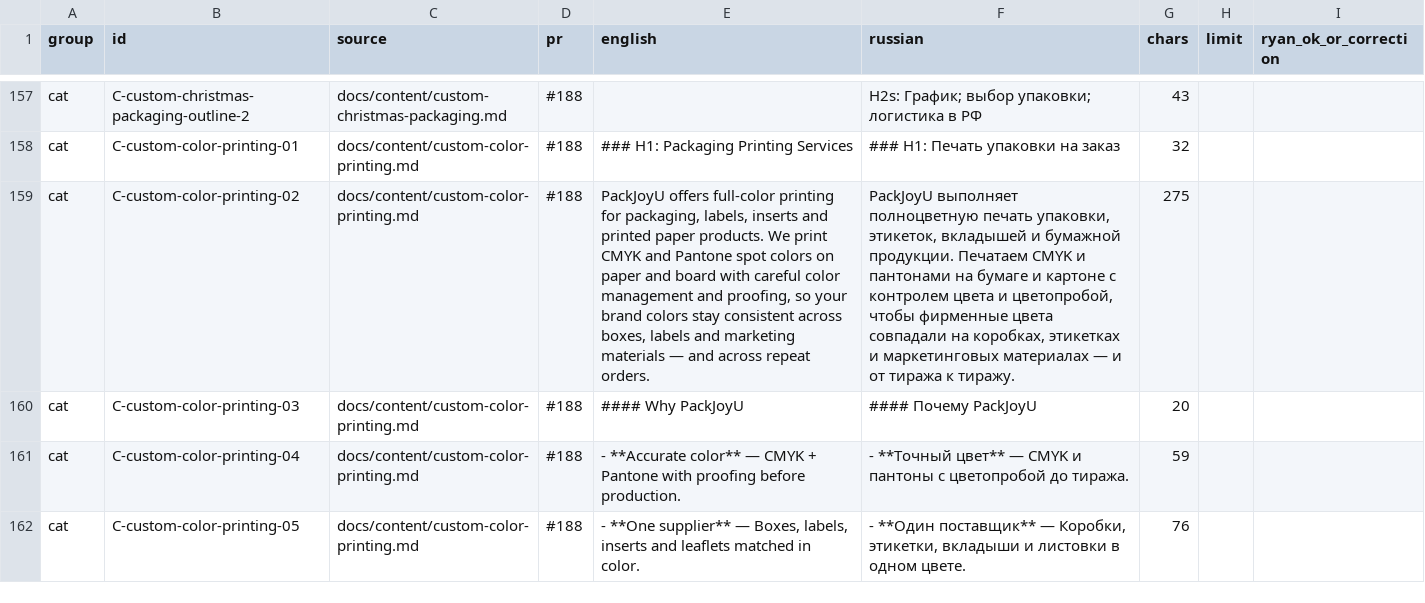
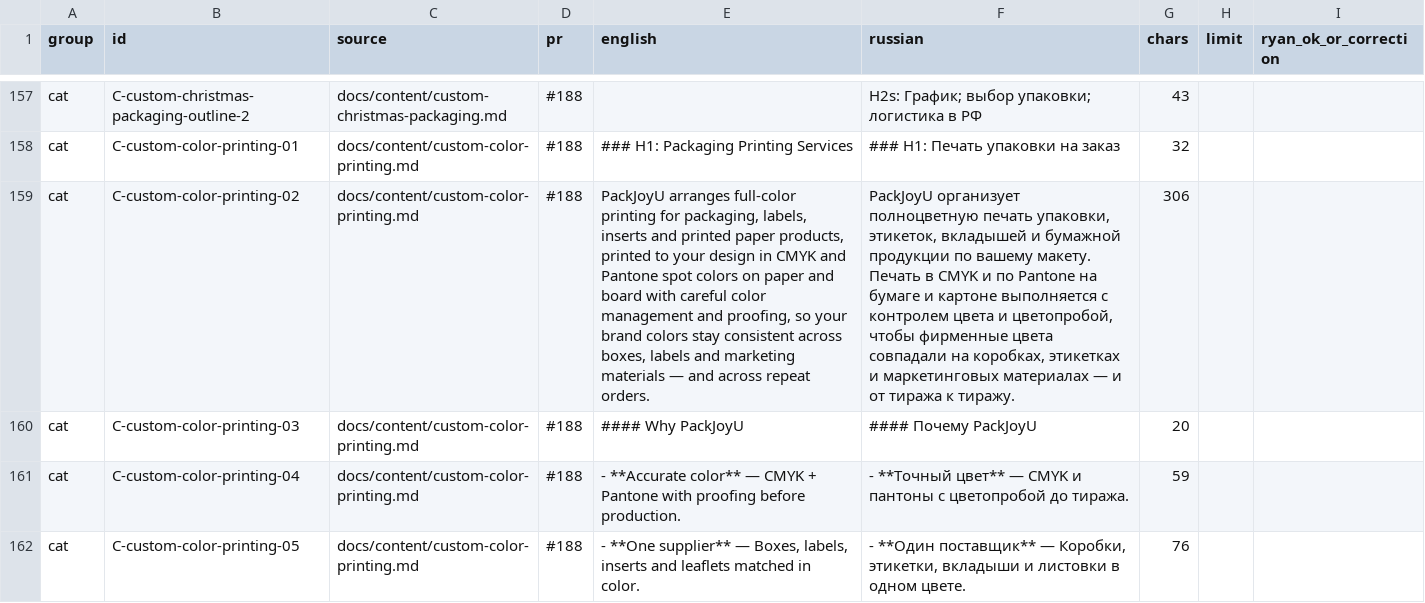
Before and after one commit to dawanglaohu/NBshiyan, a CSV file: docs/content/ru-proofreading.csv, drawn as a sheet; only a part is shown, gaps mark what is left out; the diff covers the shown part only; the diff names each change by its address in the sheet, - before the commit and + after, or states it on an @@ line.

Commit message:
copy: 去掉剩余的自产/我们印口吻（party-supplies、printed-boxes、offset、corrugated、christmas、molded-pulp、gift-boxes、landing-faq、11 个品类页首段 makes/изготавливает→supplies/поставляет，印刷类→arranges/организует）；color-printing RU 改为「по Pantone」；同步 ru-proofreading md/csv 已有的 11 行；重新生成 import.ndjson

```diff
--- a/docs/content/ru-proofreading.csv
+++ b/docs/content/ru-proofreading.csv
-E159 (english): PackJoyU offers full-color printing for packaging, labels, inserts and printed paper products. We print CMYK and…
+E159 (english): PackJoyU arranges full-color printing for packaging, labels, inserts and printed paper products, printed to your design in CMYK and…
-F159 (russian): PackJoyU выполняет полноцветную печать упаковки, этикеток, вкладышей и бумажной продукции. Печатаем CMYK и пантонами на бумаге и картоне с контролем…
+F159 (russian): PackJoyU организует полноцветную печать упаковки, этикеток, вкладышей и бумажной продукции по вашему макету. Печать в CMYK и по Pantone на бумаге и картоне выполняется с контролем…
-G159 (chars): 275
+G159 (chars): 306
```
Also changed, not shown: 27 edited cells elsewhere in this file, 33 other files.
